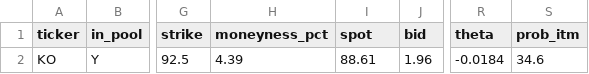
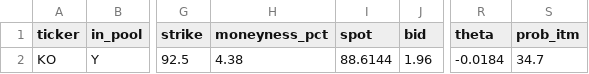
Before and after one commit to QuinnyXu/quantfolio-options, a CSV file: screen.csv, drawn as a sheet; only a part is shown, gaps mark what is left out; the diff names each change by its address in the sheet, - before the commit and + after, or states it on an @@ line.

```diff
--- a/screen.csv
+++ b/screen.csv
-H2 (moneyness_pct): 4.39
+H2 (moneyness_pct): 4.38
-I2 (spot): 88.61
+I2 (spot): 88.6144
-S2 (prob_itm): 34.6
+S2 (prob_itm): 34.7
```
Also changed, not shown: marks.csv, marks_history.csv, 20 other files.
